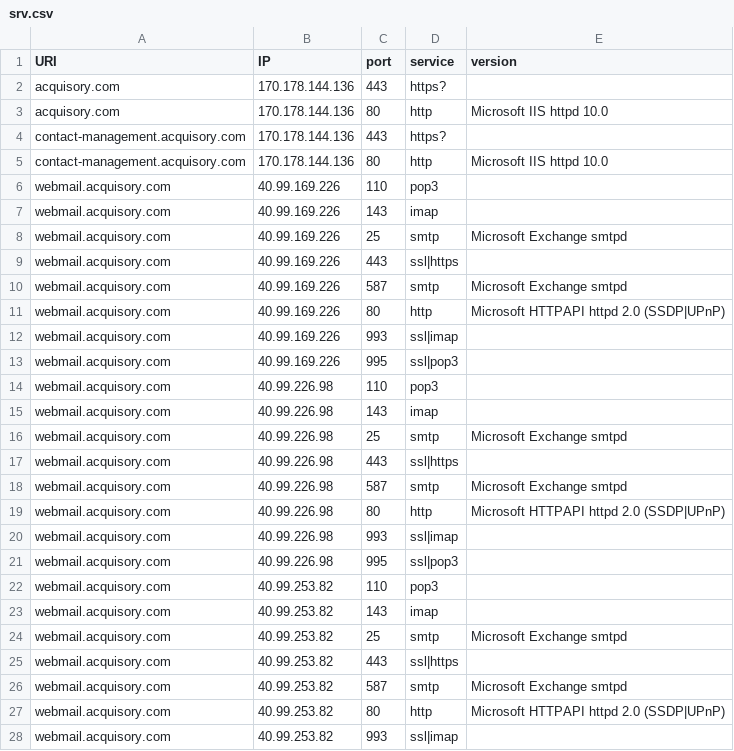
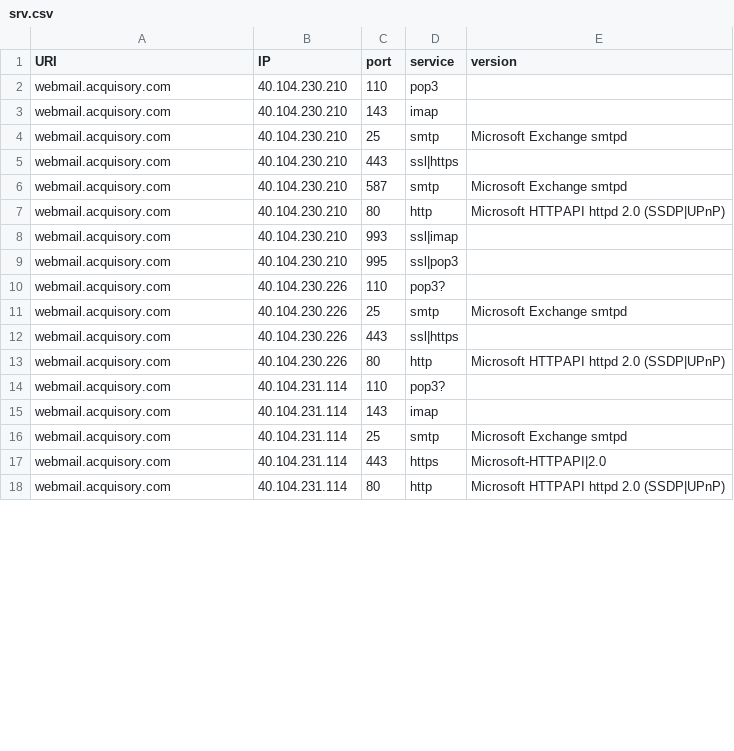
Before and after one commit to ayushmanchhabra/hacking, a CSV file: tools/bugbounty/targets/acquisory.com/srv.csv, drawn as a sheet; only a part is shown; the diff covers the shown part only.

```diff
--- a/tools/bugbounty/targets/acquisory.com/srv.csv
+++ b/tools/bugbounty/targets/acquisory.com/srv.csv
@@ -1,28 +1,18 @@
 URI,IP,port,service,version
-acquisory.com,170.178.144.136,443,https?,""
-acquisory.com,170.178.144.136,80,http,"Microsoft IIS httpd 10.0"
-contact-management.acquisory.com,170.178.144.136,443,https?,""
-contact-management.acquisory.com,170.178.144.136,80,http,"Microsoft IIS httpd 10.0"
-webmail.acquisory.com,40.99.169.226,110,pop3,""
-webmail.acquisory.com,40.99.169.226,143,imap,""
-webmail.acquisory.com,40.99.169.226,25,smtp,"Microsoft Exchange smtpd"
-webmail.acquisory.com,40.99.169.226,443,ssl|https,""
-webmail.acquisory.com,40.99.169.226,587,smtp,"Microsoft Exchange smtpd"
-webmail.acquisory.com,40.99.169.226,80,http,"Microsoft HTTPAPI httpd 2.0 (SSDP|UPnP)"
-webmail.acquisory.com,40.99.169.226,993,ssl|imap,""
-webmail.acquisory.com,40.99.169.226,995,ssl|pop3,""
-webmail.acquisory.com,40.99.226.98,110,pop3,""
-webmail.acquisory.com,40.99.226.98,143,imap,""
-webmail.acquisory.com,40.99.226.98,25,smtp,"Microsoft Exchange smtpd"
-webmail.acquisory.com,40.99.226.98,443,ssl|https,""
-webmail.acquisory.com,40.99.226.98,587,smtp,"Microsoft Exchange smtpd"
-webmail.acquisory.com,40.99.226.98,80,http,"Microsoft HTTPAPI httpd 2.0 (SSDP|UPnP)"
-webmail.acquisory.com,40.99.226.98,993,ssl|imap,""
-webmail.acquisory.com,40.99.226.98,995,ssl|pop3,""
-webmail.acquisory.com,40.99.253.82,110,pop3,""
-webmail.acquisory.com,40.99.253.82,143,imap,""
-webmail.acquisory.com,40.99.253.82,25,smtp,"Microsoft Exchange smtpd"
-webmail.acquisory.com,40.99.253.82,443,ssl|https,""
-webmail.acquisory.com,40.99.253.82,587,smtp,"Microsoft Exchange smtpd"
-webmail.acquisory.com,40.99.253.82,80,http,"Microsoft HTTPAPI httpd 2.0 (SSDP|UPnP)"
-webmail.acquisory.com,40.99.253.82,993,ssl|imap,""
+webmail.acquisory.com,40.104.230.210,110,pop3,""
+webmail.acquisory.com,40.104.230.210,143,imap,""
+webmail.acquisory.com,40.104.230.210,25,smtp,"Microsoft Exchange smtpd"
+webmail.acquisory.com,40.104.230.210,443,ssl|https,""
+webmail.acquisory.com,40.104.230.210,587,smtp,"Microsoft Exchange smtpd"
+webmail.acquisory.com,40.104.230.210,80,http,"Microsoft HTTPAPI httpd 2.0 (SSDP|UPnP)"
+webmail.acquisory.com,40.104.230.210,993,ssl|imap,""
+webmail.acquisory.com,40.104.230.210,995,ssl|pop3,""
+webmail.acquisory.com,40.104.230.226,110,pop3?,""
+webmail.acquisory.com,40.104.230.226,25,smtp,"Microsoft Exchange smtpd"
+webmail.acquisory.com,40.104.230.226,443,ssl|https,""
+webmail.acquisory.com,40.104.230.226,80,http,"Microsoft HTTPAPI httpd 2.0 (SSDP|UPnP)"
+webmail.acquisory.com,40.104.231.114,110,pop3?,""
+webmail.acquisory.com,40.104.231.114,143,imap,""
+webmail.acquisory.com,40.104.231.114,25,smtp,"Microsoft Exchange smtpd"
+webmail.acquisory.com,40.104.231.114,443,https,"Microsoft-HTTPAPI|2.0"
+webmail.acquisory.com,40.104.231.114,80,http,"Microsoft HTTPAPI httpd 2.0 (SSDP|UPnP)"
```
Also changed, not shown: 10 edited cells elsewhere in this file, tools/bugbounty/targets/acquisory.com/ipdr.csv, tools/bugbounty/targets/acquisory.com/port.csv, 10 other files.
